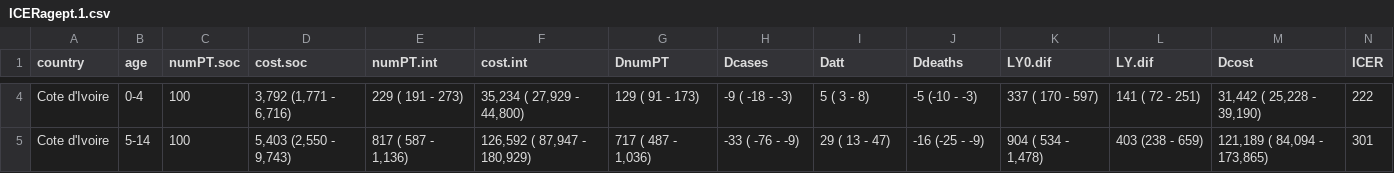
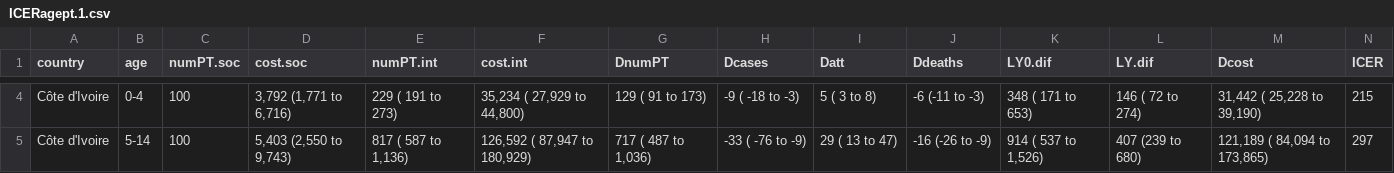
Before and after one commit to petedodd/tippi, a CSV file: model/outdata/ICERagept.1.csv, drawn as a sheet; only a part is shown, gaps mark what is left out; the diff covers the shown part only; the diff names each change by its address in the sheet, - before the commit and + after, or states it on an @@ line.

Commit message:
country name fixes

```diff
--- a/model/outdata/ICERagept.1.csv
+++ b/model/outdata/ICERagept.1.csv
-A4:A5 (country): Cote d'Ivoire
+A4:A5 (country): Côte d'Ivoire
-D4 (cost.soc): 3,792 (1,771 - 6,716)
+D4 (cost.soc): 3,792 (1,771 to 6,716)
-E4 (numPT.int): 229 ( 191 - 273)
+E4 (numPT.int): 229 ( 191 to 273)
-F4 (cost.int): 35,234 ( 27,929 - 44,800)
+F4 (cost.int): 35,234 ( 27,929 to 44,800)
-G4 (DnumPT): 129 ( 91 - 173)
+G4 (DnumPT): 129 ( 91 to 173)
-H4 (Dcases): -9 ( -18 - -3)
+H4 (Dcases): -9 ( -18 to -3)
-I4 (Datt): 5 ( 3 - 8)
+I4 (Datt): 5 ( 3 to 8)
-J4 (Ddeaths): -5 (-10 - -3)
+J4 (Ddeaths): -6 (-11 to -3)
-K4 (LY0.dif): 337 ( 170 - 597)
+K4 (LY0.dif): 348 ( 171 to 653)
-L4 (LY.dif): 141 ( 72 - 251)
+L4 (LY.dif): 146 ( 72 to 274)
-M4 (Dcost): 31,442 ( 25,228 - 39,190)
+M4 (Dcost): 31,442 ( 25,228 to 39,190)
-N4 (ICER): 222
+N4 (ICER): 215
-D5 (cost.soc): 5,403 (2,550 - 9,743)
+D5 (cost.soc): 5,403 (2,550 to 9,743)
-E5 (numPT.int): 817 ( 587 - 1,136)
+E5 (numPT.int): 817 ( 587 to 1,136)
-F5 (cost.int): 126,592 ( 87,947 - 180,929)
+F5 (cost.int): 126,592 ( 87,947 to 180,929)
-G5 (DnumPT): 717 ( 487 - 1,036)
+G5 (DnumPT): 717 ( 487 to 1,036)
-H5 (Dcases): -33 ( -76 - -9)
+H5 (Dcases): -33 ( -76 to -9)
-I5 (Datt): 29 ( 13 - 47)
+I5 (Datt): 29 ( 13 to 47)
-J5 (Ddeaths): -16 (-25 - -9)
+J5 (Ddeaths): -16 (-26 to -9)
-K5 (LY0.dif): 904 ( 534 - 1,478)
+K5 (LY0.dif): 914 ( 537 to 1,526)
-L5 (LY.dif): 403 (238 - 659)
+L5 (LY.dif): 407 (239 to 680)
-M5 (Dcost): 121,189 ( 84,094 - 173,865)
+M5 (Dcost): 121,189 ( 84,094 to 173,865)
-N5 (ICER): 301
+N5 (ICER): 297
```
Also changed, not shown: 175 edited cells elsewhere in this file, model/outdata/ICERpt.1.csv, 11 other files.
